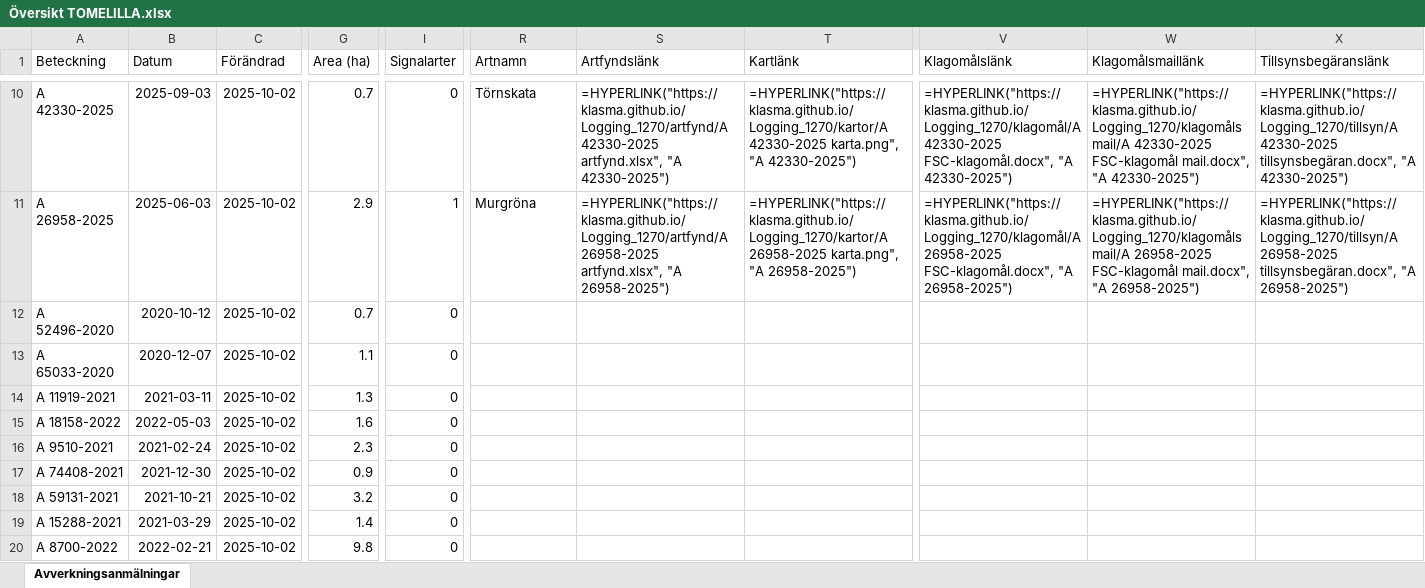
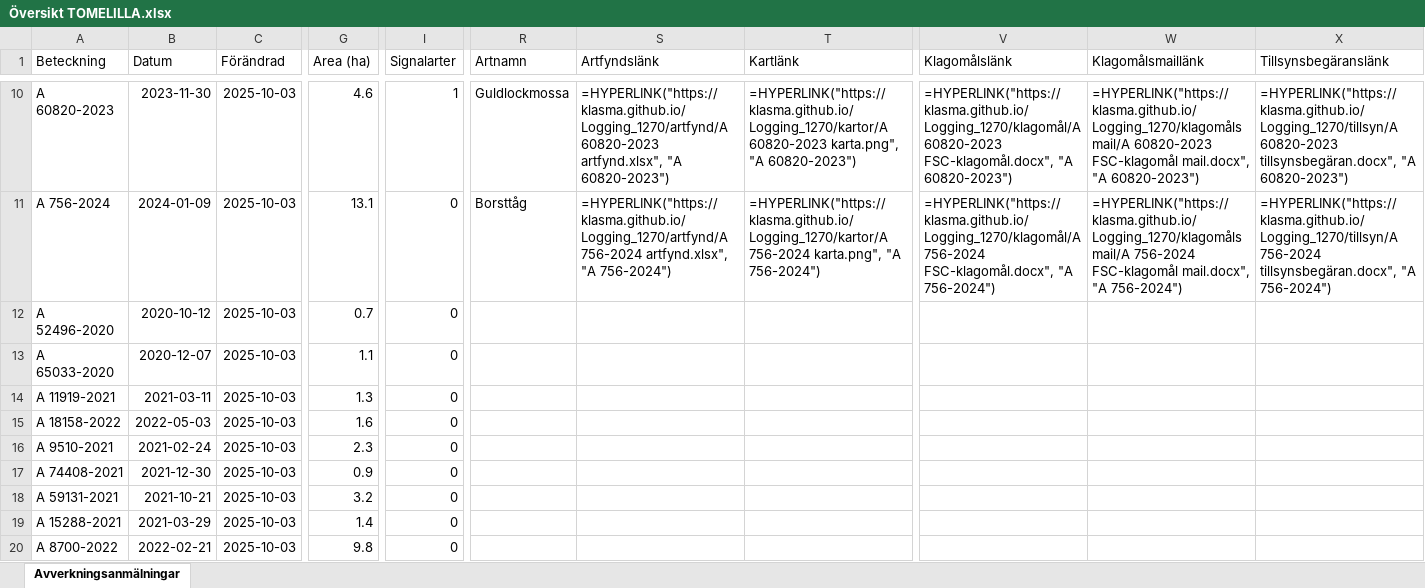
Before and after one commit to klasma/Logging_1270, an Excel workbook: Översikt TOMELILLA.xlsx, sheet Avverkningsanmälningar, drawn as a sheet; only a part is shown, gaps mark what is left out; values as stored, in another font and other column widths than the file's, no borders; formulas without a stored value are shown as written; the diff covers the shown part only; the diff names each change by its address in the sheet, - before the commit and + after, or states it on an @@ line.

```diff
--- a/Översikt TOMELILLA.xlsx (sheet Avverkningsanmälningar)
+++ b/Översikt TOMELILLA.xlsx (sheet Avverkningsanmälningar)
-A10 (Beteckning): A 42330-2025
+A10 (Beteckning): A 60820-2023
-B10 (Datum): 2025-09-03
+B10 (Datum): 2023-11-30
-C10:C20 (Förändrad): 2025-10-02
+C10:C20 (Förändrad): 2025-10-03
-G10 (Area (ha)): 0.7
+G10 (Area (ha)): 4.6
-I10 (Signalarter): 0
+I10 (Signalarter): 1
-R10 (Artnamn): Törnskata
+R10 (Artnamn): Guldlockmossa
-S10 (Artfyndslänk): =HYPERLINK("https://klasma.github.io/Logging_1270/artfynd/A 42330-2025 artfynd.xlsx", "A 42330-2025")
+S10 (Artfyndslänk): =HYPERLINK("https://klasma.github.io/Logging_1270/artfynd/A 60820-2023 artfynd.xlsx", "A 60820-2023")
-T10 (Kartlänk): =HYPERLINK("https://klasma.github.io/Logging_1270/kartor/A 42330-2025 karta.png", "A 42330-2025")
+T10 (Kartlänk): =HYPERLINK("https://klasma.github.io/Logging_1270/kartor/A 60820-2023 karta.png", "A 60820-2023")
-V10 (Klagomålslänk): =HYPERLINK("https://klasma.github.io/Logging_1270/klagomål/A 42330-2025 FSC-klagomål.docx", "A 42330-2025")
+V10 (Klagomålslänk): =HYPERLINK("https://klasma.github.io/Logging_1270/klagomål/A 60820-2023 FSC-klagomål.docx", "A 60820-2023")
-W10 (Klagomålsmaillänk): =HYPERLINK("https://klasma.github.io/Logging_1270/klagomålsmail/A 42330-2025 FSC-klagomål mail.docx", "A 42330-2025")
+W10 (Klagomålsmaillänk): =HYPERLINK("https://klasma.github.io/Logging_1270/klagomålsmail/A 60820-2023 FSC-klagomål mail.docx", "A 60820-2023")
-X10 (Tillsynsbegäranslänk): =HYPERLINK("https://klasma.github.io/Logging_1270/tillsyn/A 42330-2025 tillsynsbegäran.docx", "A 42330-2025")
+X10 (Tillsynsbegäranslänk): =HYPERLINK("https://klasma.github.io/Logging_1270/tillsyn/A 60820-2023 tillsynsbegäran.docx", "A 60820-2023")
-A11 (Beteckning): A 26958-2025
+A11 (Beteckning): A 756-2024
-B11 (Datum): 2025-06-03
+B11 (Datum): 2024-01-09
-G11 (Area (ha)): 2.9
+G11 (Area (ha)): 13.1
-I11 (Signalarter): 1
+I11 (Signalarter): 0
-R11 (Artnamn): Murgröna
+R11 (Artnamn): Borsttåg
-S11 (Artfyndslänk): =HYPERLINK("https://klasma.github.io/Logging_1270/artfynd/A 26958-2025 artfynd.xlsx", "A 26958-2025")
+S11 (Artfyndslänk): =HYPERLINK("https://klasma.github.io/Logging_1270/artfynd/A 756-2024 artfynd.xlsx", "A 756-2024")
-T11 (Kartlänk): =HYPERLINK("https://klasma.github.io/Logging_1270/kartor/A 26958-2025 karta.png", "A 26958-2025")
+T11 (Kartlänk): =HYPERLINK("https://klasma.github.io/Logging_1270/kartor/A 756-2024 karta.png", "A 756-2024")
-V11 (Klagomålslänk): =HYPERLINK("https://klasma.github.io/Logging_1270/klagomål/A 26958-2025 FSC-klagomål.docx", "A 26958-2025")
+V11 (Klagomålslänk): =HYPERLINK("https://klasma.github.io/Logging_1270/klagomål/A 756-2024 FSC-klagomål.docx", "A 756-2024")
-W11 (Klagomålsmaillänk): =HYPERLINK("https://klasma.github.io/Logging_1270/klagomålsmail/A 26958-2025 FSC-klagomål mail.docx", "A 26958-2025")
+W11 (Klagomålsmaillänk): =HYPERLINK("https://klasma.github.io/Logging_1270/klagomålsmail/A 756-2024 FSC-klagomål mail.docx", "A 756-2024")
-X11 (Tillsynsbegäranslänk): =HYPERLINK("https://klasma.github.io/Logging_1270/tillsyn/A 26958-2025 tillsynsbegäran.docx", "A 26958-2025")
+X11 (Tillsynsbegäranslänk): =HYPERLINK("https://klasma.github.io/Logging_1270/tillsyn/A 756-2024 tillsynsbegäran.docx", "A 756-2024")
```
Also changed, not shown: 546 edited cells elsewhere in this sheet, artfynd/A 2018-2024 artfynd.xlsx, artfynd/A 23466-2022 artfynd.xlsx, 51 other files.
